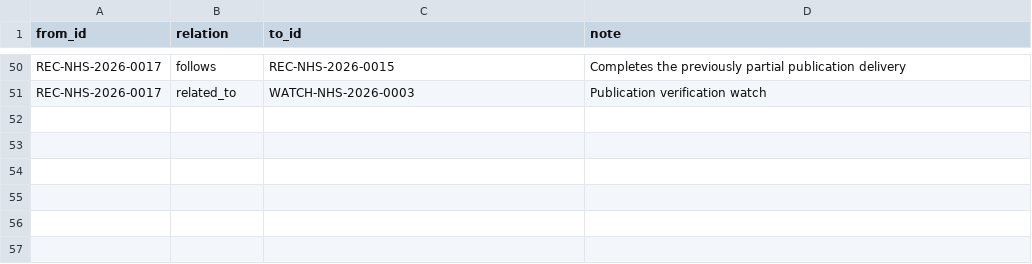
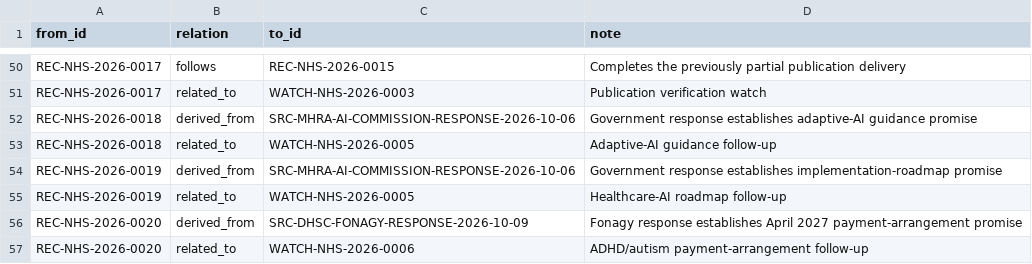
Before and after one commit to armpitpete/nhs-evidence, a CSV file: index/relations.csv, drawn as a sheet; only a part is shown, gaps mark what is left out; the diff names each change by its address in the sheet, - before the commit and + after, or states it on an @@ line.

```diff
--- a/index/relations.csv
+++ b/index/relations.csv
+row 52: REC-NHS-2026-0018 | derived_from | SRC-MHRA-AI-COMMISSION-RESPONSE-2026-10-06 | Government response establishes adaptive-AI guidance promise
+row 53: REC-NHS-2026-0018 | related_to | WATCH-NHS-2026-0005 | Adaptive-AI guidance follow-up
+row 54: REC-NHS-2026-0019 | derived_from | SRC-MHRA-AI-COMMISSION-RESPONSE-2026-10-06 | Government response establishes implementation-roadmap promise
+row 55: REC-NHS-2026-0019 | related_to | WATCH-NHS-2026-0005 | Healthcare-AI roadmap follow-up
+row 56: REC-NHS-2026-0020 | derived_from | SRC-DHSC-FONAGY-RESPONSE-2026-10-09 | Fonagy response establishes April 2027 payment-arrangement promise
+row 57: REC-NHS-2026-0020 | related_to | WATCH-NHS-2026-0006 | ADHD/autism payment-arrangement follow-up
```
Also changed, not shown: 10 other files.
